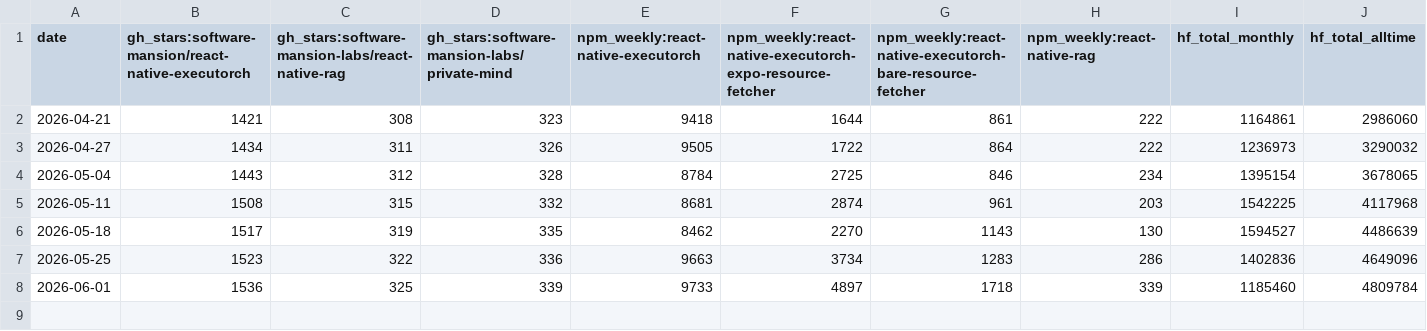
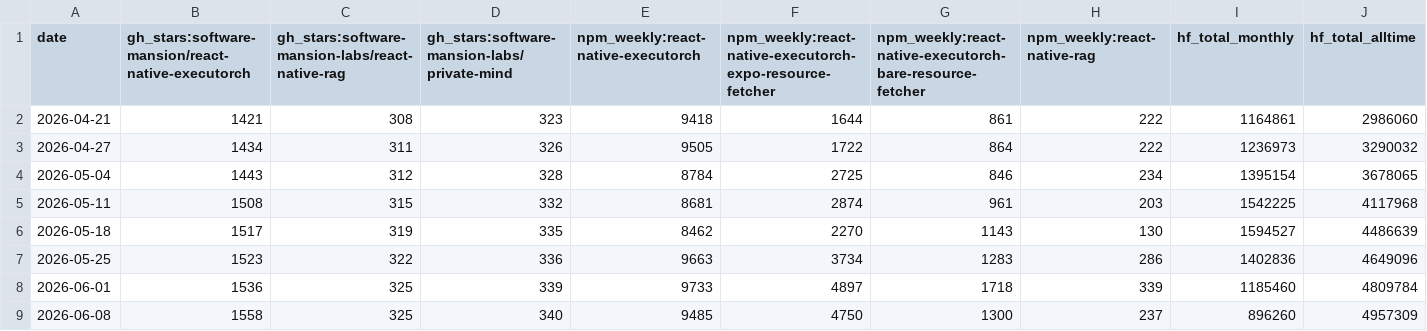
Before and after one commit to msluszniak/swm-product-stats, a CSV file: data/history.csv, drawn as a sheet; only a part is shown; rows hold the shown columns only; the diff names each change by its address in the sheet, - before the commit and + after, or states it on an @@ line.

Commit message:
stats: weekly update 2026-06-08

```diff
--- a/data/history.csv
+++ b/data/history.csv
+row 9: 2026-06-08 | 1558 | 325 | 340 | 9485 | 4750 | 1300 | 237 | 896260 | 4957309
```
Also changed, not shown: 7 other files.
